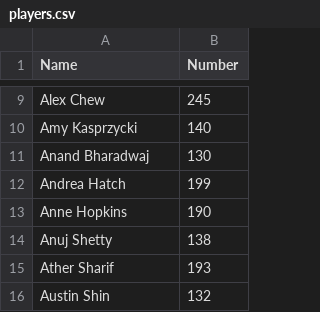
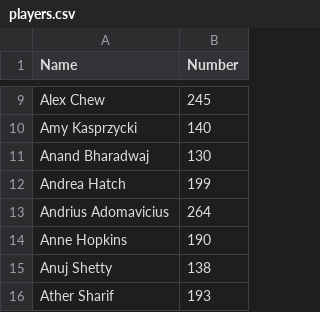
Before and after one commit to cocoscrabble/ratings, a CSV file: data/players.csv, drawn as a sheet; only a part is shown, gaps mark what is left out; the shorter side is filled out with more unchanged rows; the diff names each change by its address in the sheet, - before the commit and + after, or states it on an @@ line.

Commit message:
Update players.csv with Andrius Adomavicius, 264

```diff
--- a/data/players.csv
+++ b/data/players.csv
+row 13: Andrius Adomavicius | 264
```
